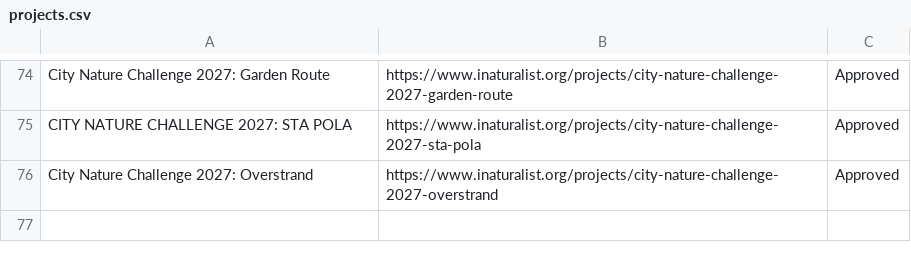
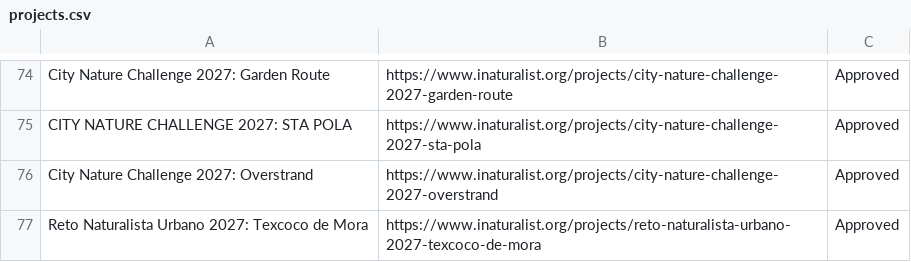
Before and after one commit to alisonkestrel22/cnc-boundary-checker, a CSV file: projects.csv, drawn as a sheet; only a part is shown, gaps mark what is left out; the diff names each change by its address in the sheet, - before the commit and + after, or states it on an @@ line.

Commit message:
Add Reto Naturalista Urbano 2027: Texcoco de Mora
Saved from the boundary check page by lbrody-cas.

```diff
--- a/projects.csv
+++ b/projects.csv
+row 77: Reto Naturalista Urbano 2027: Texcoco de Mora | https://www.inaturalist.org/projects/reto-naturalista-urbano-2027-texcoco-de-mora | Approved
```
Also changed, not shown: 1 other file.
